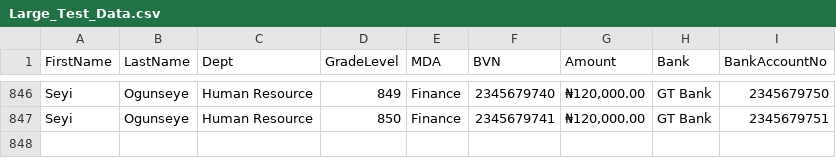
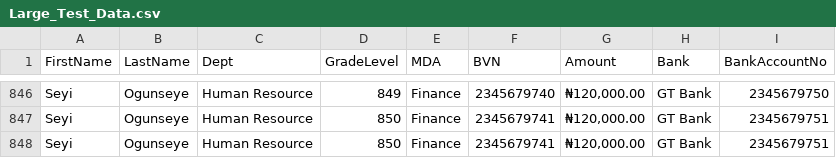
Before and after one commit to noturaveragedude/csv-duplicate-detector, a CSV file: Large_Test_Data.csv, drawn as a sheet; only a part is shown, gaps mark what is left out; the diff names each change by its address in the sheet, - before the commit and + after, or states it on an @@ line.

```diff
--- a/Large_Test_Data.csv
+++ b/Large_Test_Data.csv
+row 848: Seyi | Ogunseye | Human Resource | 850 | Finance | 2345679741 | ₦120,000.00 | GT Bank | 2345679751
```
Also changed, not shown: Test_Data.csv, 1 other file.
